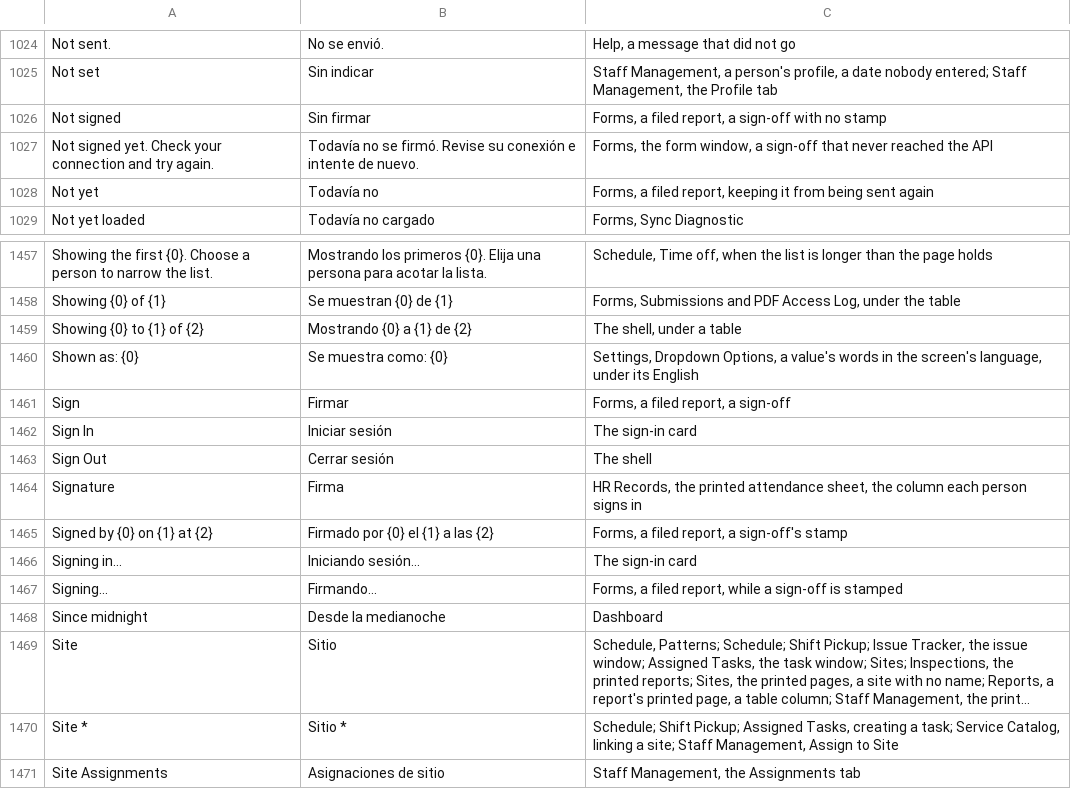
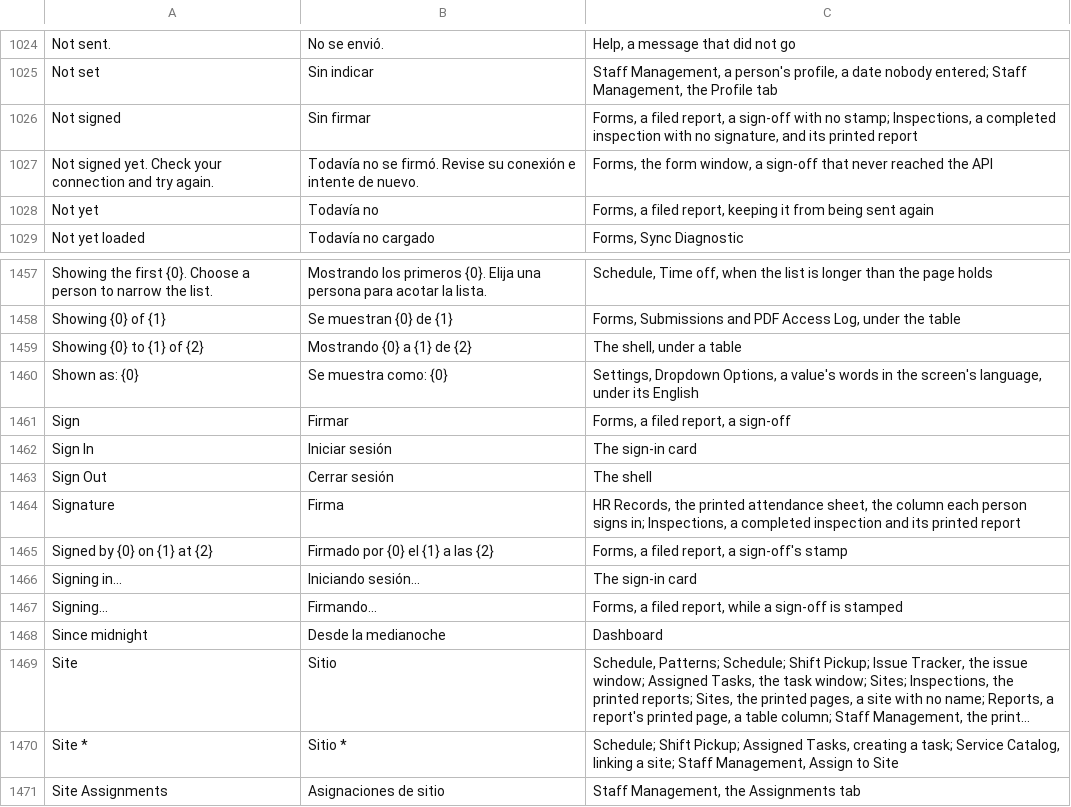
Before and after one commit to isouadda/ocsa-admin-dashboard, a CSV file: translation/dashboard_words.csv, drawn as a sheet; only a part is shown, gaps mark what is left out; long unchanged cells end in ….

```diff
--- a/translation/dashboard_words.csv
+++ b/translation/dashboard_words.csv
@@ -1033,3 +1033,3 @@ Not sent.,No se envió.,"Help, a message that did not go"
 Not set,Sin indicar,"Staff Management, a person's profile, a date nobody entered; Staff Management, the Profile tab"
-Not signed,Sin firmar,"Forms, a filed report, a sign-off with no stamp"
+Not signed,Sin firmar,"Forms, a filed report, a sign-off with no stamp; Inspections, a completed inspection with no signature, and its printed report"
 Not signed yet. Check your connection and try again.,Todavía no se firmó. Revise su conexión e intente de nuevo.,"Forms, the form window, a sign-off that never reached the API"
@@ -1471,3 +1471,3 @@ Sign In,Iniciar sesión,The sign-in card
 Sign Out,Cerrar sesión,The shell
-Signature,Firma,"HR Records, the printed attendance sheet, the column each person signs in"
+Signature,Firma,"HR Records, the printed attendance sheet, the column each person signs in; Inspections, a completed inspection and its printed report"
 Signed by {0} on {1} at {2},Firmado por {0} el {1} a las {2},"Forms, a filed report, a sign-off's stamp"
```
Also changed, not shown: 2 other files.
